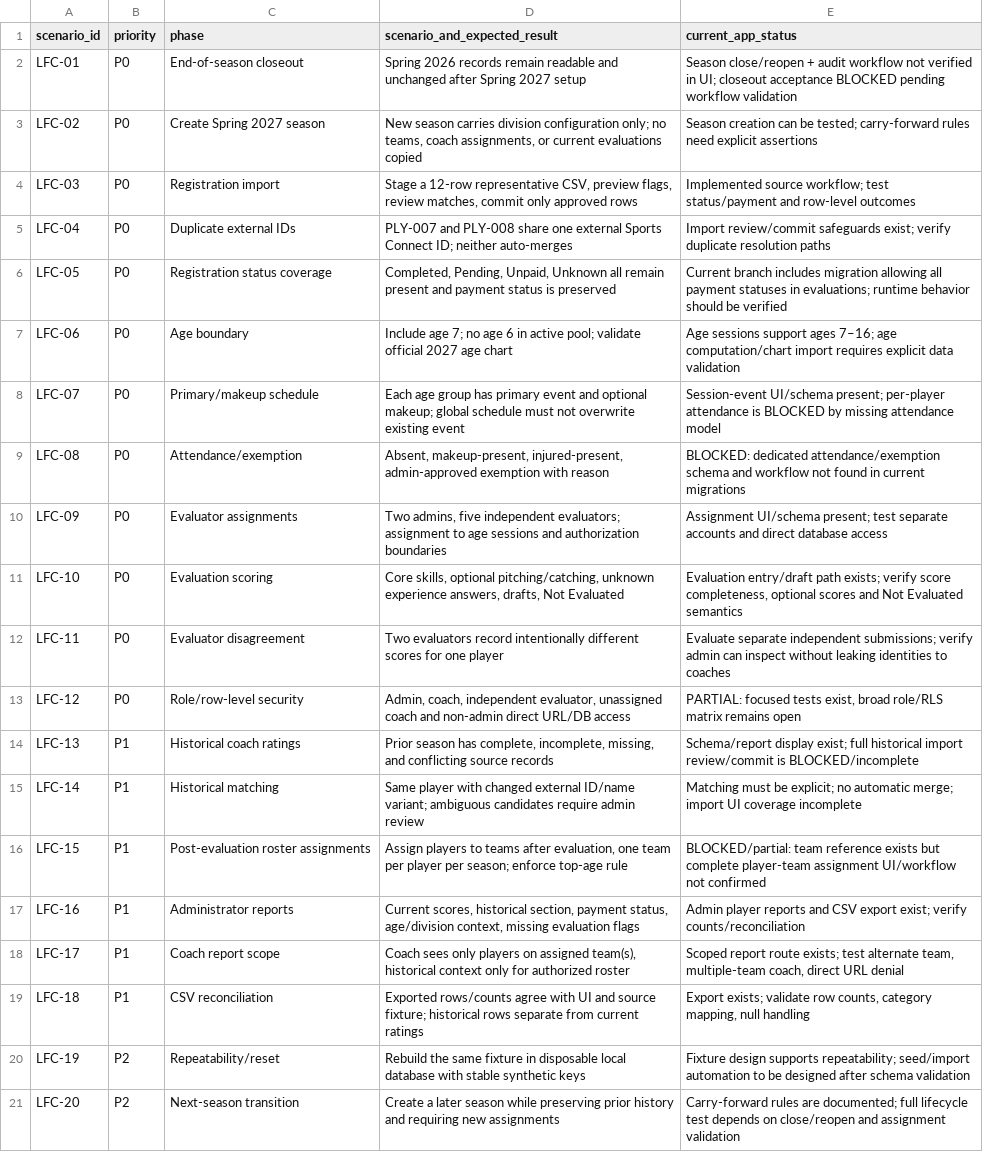
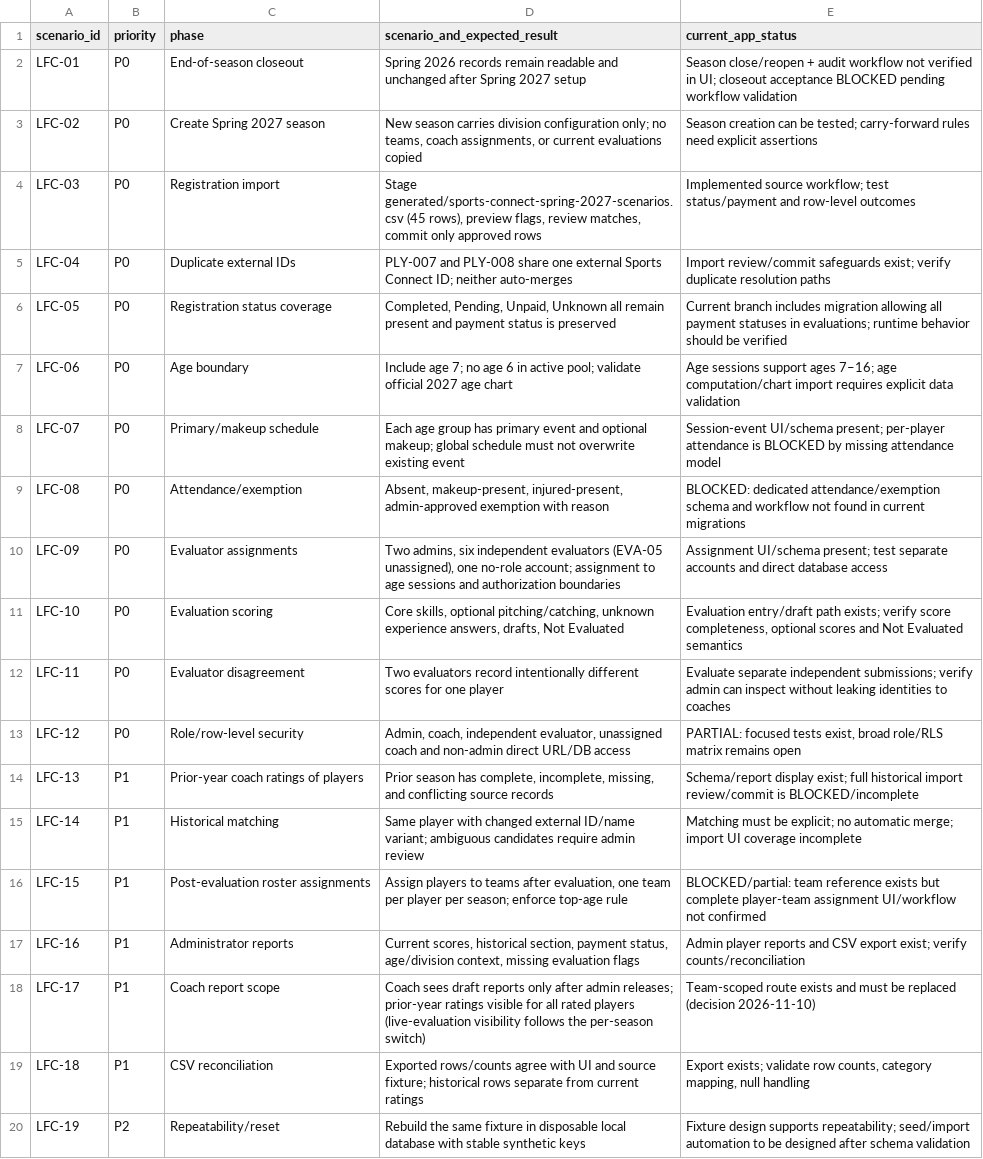
Before and after one commit to rwclldb/rwcll-player-evaluations, a CSV file: rwcll-fictional-test-league/SCENARIO-MATRIX.csv, drawn as a sheet; only a part is shown; the shorter side is filled out with more unchanged rows.

```diff
--- a/rwcll-fictional-test-league/SCENARIO-MATRIX.csv
+++ b/rwcll-fictional-test-league/SCENARIO-MATRIX.csv
@@ -3,3 +3,3 @@ LFC-01,P0,End-of-season closeout,Spring 2026 records remain readable and unchang
 LFC-02,P0,Create Spring 2027 season,"New season carries division configuration only; no teams, coach assignments, or current evaluations copied",Season creation can be tested; carry-forward rules need explicit assertions
-LFC-03,P0,Registration import,"Stage a 12-row representative CSV, preview flags, review matches, commit only approved rows",Implemented source workflow; test status/payment and row-level outcomes
+LFC-03,P0,Registration import,"Stage generated/sports-connect-spring-2027-scenarios.csv (45 rows), preview flags, review matches, commit only approved rows",Implemented source workflow; test status/payment and row-level outcomes
 LFC-04,P0,Duplicate external IDs,PLY-007 and PLY-008 share one external Sports Connect ID; neither auto-merges,Import review/commit safeguards exist; verify duplicate resolution paths
@@ -9,3 +9,3 @@ LFC-07,P0,Primary/makeup schedule,Each age group has primary event and optional
 LFC-08,P0,Attendance/exemption,"Absent, makeup-present, injured-present, admin-approved exemption with reason",BLOCKED: dedicated attendance/exemption schema and workflow not found in current migrations
-LFC-09,P0,Evaluator assignments,"Two admins, five independent evaluators; assignment to age sessions and authorization boundaries",Assignment UI/schema present; test separate accounts and direct database access
+LFC-09,P0,Evaluator assignments,"Two admins, six independent evaluators (EVA-05 unassigned), one no-role account; assignment to age sessions and authorization boundaries",Assignment UI/schema present; test separate accounts and direct database access
 LFC-10,P0,Evaluation scoring,"Core skills, optional pitching/catching, unknown experience answers, drafts, Not Evaluated","Evaluation entry/draft path exists; verify score completeness, optional scores and Not Evaluated semantics"
@@ -13,3 +13,3 @@ LFC-11,P0,Evaluator disagreement,Two evaluators record intentionally different s
 LFC-12,P0,Role/row-level security,"Admin, coach, independent evaluator, unassigned coach and non-admin direct URL/DB access","PARTIAL: focused tests exist, broad role/RLS matrix remains open"
-LFC-13,P1,Historical coach ratings,"Prior season has complete, incomplete, missing, and conflicting source records",Schema/report display exist; full historical import review/commit is BLOCKED/incomplete
+LFC-13,P1,Prior-year coach ratings of players,"Prior season has complete, incomplete, missing, and conflicting source records",Schema/report display exist; full historical import review/commit is BLOCKED/incomplete
 LFC-14,P1,Historical matching,Same player with changed external ID/name variant; ambiguous candidates require admin review,Matching must be explicit; no automatic merge; import UI coverage incomplete
@@ -17,3 +17,3 @@ LFC-15,P1,Post-evaluation roster assignments,"Assign players to teams after eval
 LFC-16,P1,Administrator reports,"Current scores, historical section, payment status, age/division context, missing evaluation flags",Admin player reports and CSV export exist; verify counts/reconciliation
-LFC-17,P1,Coach report scope,"Coach sees only players on assigned team(s), historical context only for authorized roster","Scoped report route exists; test alternate team, multiple-team coach, direct URL denial"
+LFC-17,P1,Coach report scope,"Coach sees draft reports only after admin releases; prior-year ratings visible for all rated players (live-evaluation visibility follows the per-season switch)","Team-scoped route exists and must be replaced (decision 2026-11-10)"
 LFC-18,P1,CSV reconciliation,Exported rows/counts agree with UI and source fixture; historical rows separate from current ratings,"Export exists; validate row counts, category mapping, null handling"
```
Also changed, not shown: rwcll-fictional-test-league/fictional_player_roster.csv, 13 other files.
